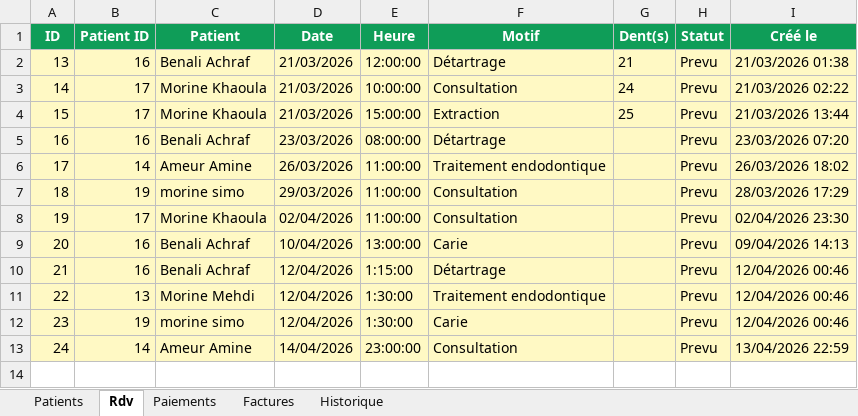
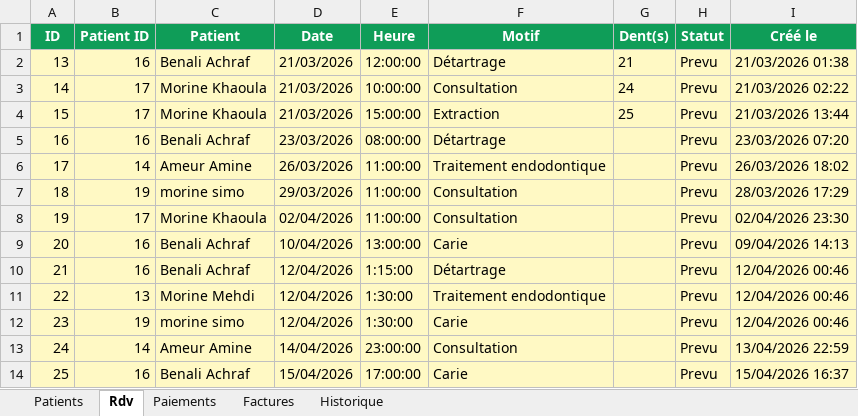
Before and after one commit to ameuramine04-boop/dentipro--app-, an Excel workbook: dentipro_data.xlsx, sheet Rdv, drawn as a sheet; values as stored, in another font and other column widths than the file's, no borders; the diff names each change by its address in the sheet, - before the commit and + after, or states it on an @@ line.

```diff
--- a/dentipro_data.xlsx (sheet Rdv)
+++ b/dentipro_data.xlsx (sheet Rdv)
+row 14: 25 | 16 | Benali Achraf | 15/04/2026 | 17:00:00 | Carie |  | Prevu | 15/04/2026 16:37
```
Also changed, not shown: sheet Historique, 3 other files.
